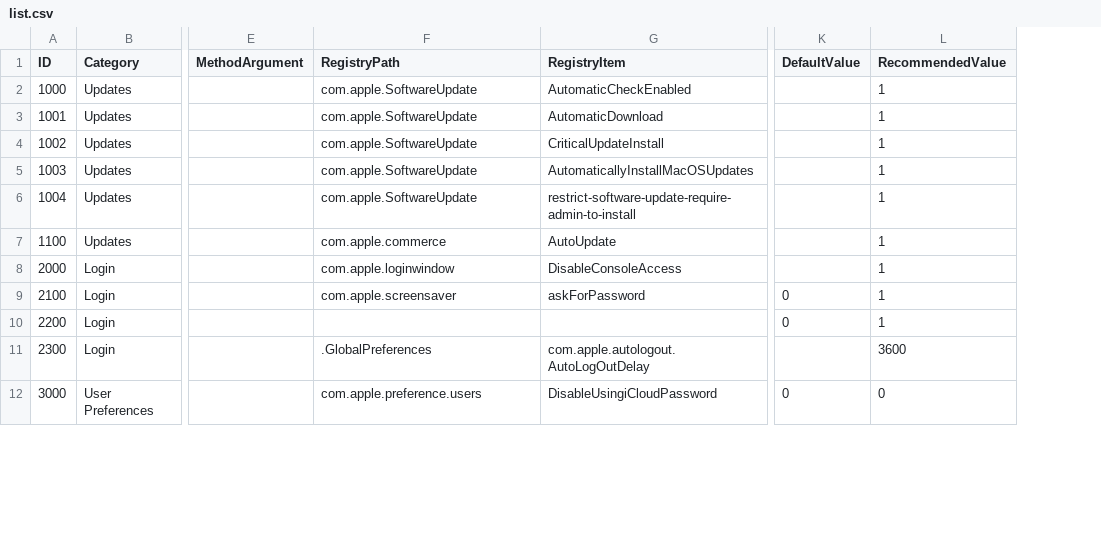
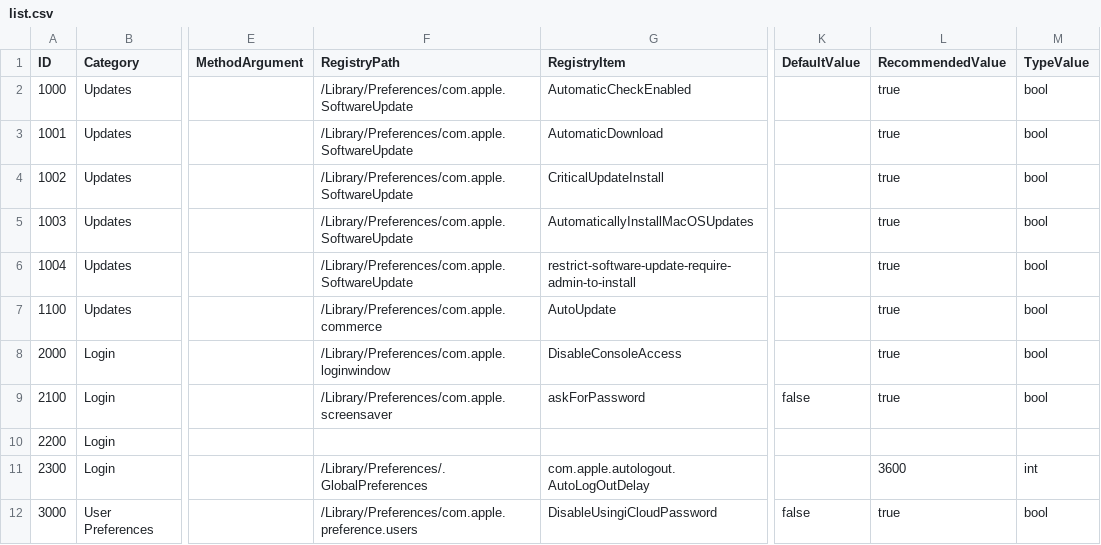
Before and after one commit to ataumo/macos_hardening, a CSV file: list.csv, drawn as a sheet; only a part is shown, gaps mark what is left out; the diff covers the shown part only; the diff names each change by its address in the sheet, - before the commit and + after, or states it on an @@ line.

Commit message:
Update list

```diff
--- a/list.csv
+++ b/list.csv
+column M (TypeValue), rows 2-12: bool | bool | bool | bool | bool | bool | bool | bool |  | int | bool
-F2:F6 (RegistryPath): com.apple.SoftwareUpdate
+F2:F6 (RegistryPath): /Library/Preferences/com.apple.SoftwareUpdate
-L2:L9 (RecommendedValue): 1
+L2:L9 (RecommendedValue): true
-F7 (RegistryPath): com.apple.commerce
+F7 (RegistryPath): /Library/Preferences/com.apple.commerce
-F8 (RegistryPath): com.apple.loginwindow
+F8 (RegistryPath): /Library/Preferences/com.apple.loginwindow
-F9 (RegistryPath): com.apple.screensaver
+F9 (RegistryPath): /Library/Preferences/com.apple.screensaver
-K9 (DefaultValue): 0
+K9 (DefaultValue): false
-K10 (DefaultValue): 0
+K10 (DefaultValue): (empty)
-L10 (RecommendedValue): 1
+L10 (RecommendedValue): (empty)
-F11 (RegistryPath): .GlobalPreferences
+F11 (RegistryPath): /Library/Preferences/.GlobalPreferences
-F12 (RegistryPath): com.apple.preference.users
+F12 (RegistryPath): /Library/Preferences/com.apple.preference.users
-K12 (DefaultValue): 0
+K12 (DefaultValue): false
-L12 (RecommendedValue): 0
+L12 (RecommendedValue): true
```
Also changed, not shown: 4 added rows and 9 edited cells elsewhere in this file.
